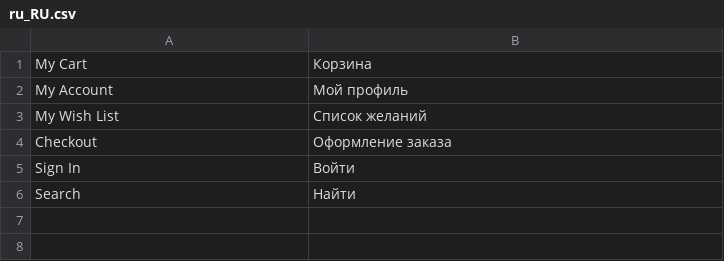
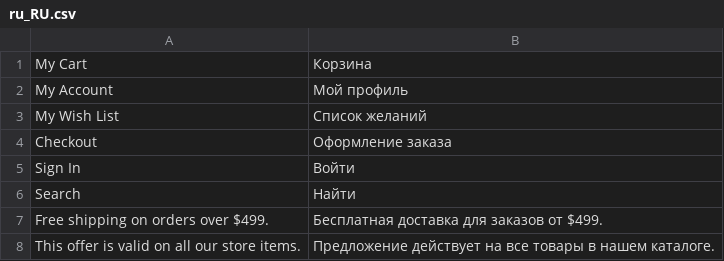
Before and after one commit to elevinskii/magento2-theme-mobile-store, a CSV file: app/design/frontend/IdealCode/MobileStore/i18n/ru_RU.csv, drawn as a sheet; the diff names each change by its address in the sheet, - before the commit and + after, or states it on an @@ line.

Commit message:
Create block with info about free delivery

```diff
--- a/app/design/frontend/IdealCode/MobileStore/i18n/ru_RU.csv
+++ b/app/design/frontend/IdealCode/MobileStore/i18n/ru_RU.csv
+row 7: Free shipping on orders over $499. | Бесплатная доставка для заказов от $499.
+row 8: This offer is valid on all our store items. | Предложение действует на все товары в нашем каталоге.
```
Also changed, not shown: 5 other files.
